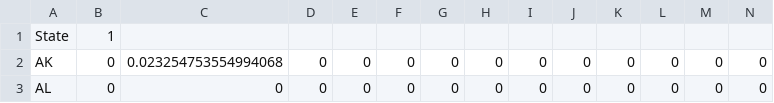
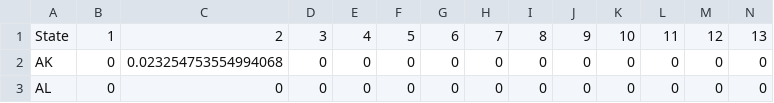
Before and after one commit to ricksteam/stateVisualization, a CSV file: tableGenerator/repairProbabilities.csv, drawn as a sheet; only a part is shown; removed rows and columns are numbered as before the commit, all else as after; rows hold the shown columns only; the diff names each change by its address in the sheet, - before the commit and + after, or states it on an @@ line.

```diff
--- a/tableGenerator/repairProbabilities.csv
+++ b/tableGenerator/repairProbabilities.csv
-row 1: State | 1
+row 1: State | 1 | 2 | 3 | 4 | 5 | 6 | 7 | 8 | 9 | 10 | 11 | 12 | 13
```
Also changed, not shown: 2 other files.
